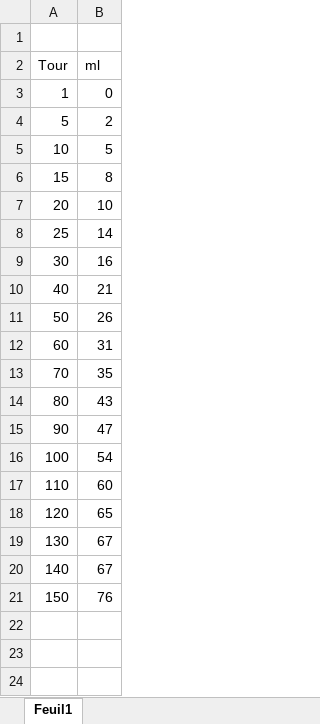
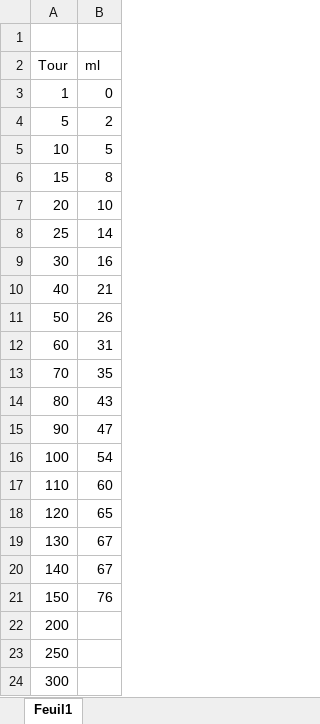
Before and after one commit to MDenis27/Piano_Cocktail, an Excel workbook: Excel/PumpFunction.xlsx, sheet Feuil1, drawn as a sheet; values as stored, in another font and other column widths than the file's, no borders; charts and pictures not drawn; the diff names each change by its address in the sheet, - before the commit and + after, or states it on an @@ line.

```diff
--- a/Excel/PumpFunction.xlsx (sheet Feuil1)
+++ b/Excel/PumpFunction.xlsx (sheet Feuil1)
+row 22: 200
+row 23: 250
+row 24: 300
```
Also changed, not shown: charts or pictures, 3 other files.
